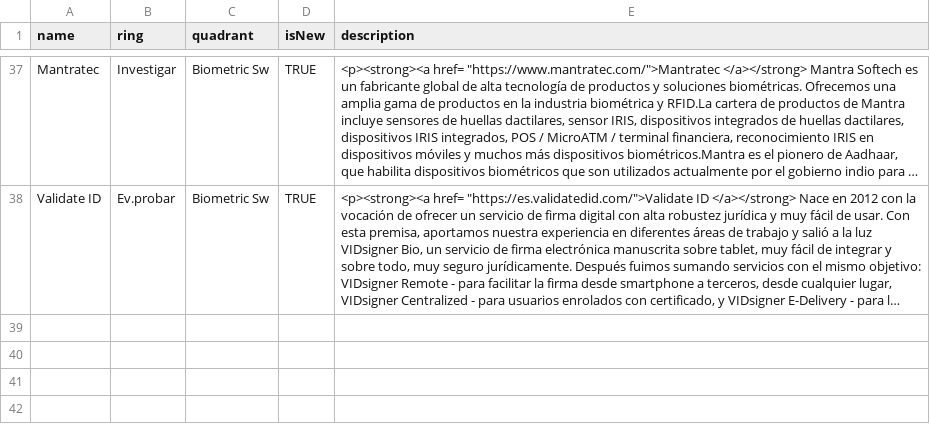
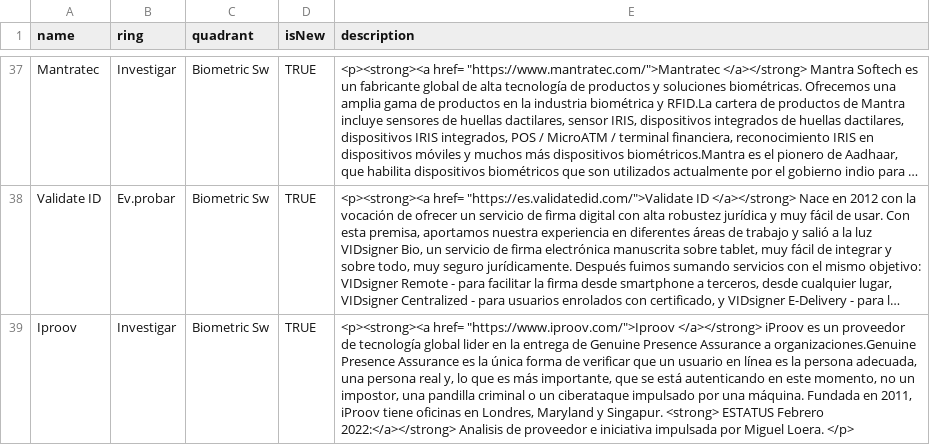
Before and after one commit to jpmejiag/radar_ba, a CSV file: BA_Technology Radar.csv, drawn as a sheet; only a part is shown, gaps mark what is left out; long unchanged cells end in …; the diff names each change by its address in the sheet, - before the commit and + after, or states it on an @@ line.

Commit message:
Update BA_Technology Radar.csv

```diff
--- a/BA_Technology Radar.csv
+++ b/BA_Technology Radar.csv
+row 39: Iproov | Investigar | Biometric Sw | TRUE | <p><strong><a href= "https://www.iproov.com/">Iproov </a></strong> iProov es un proveedor de tecnología global lider en la entrega de Genuine Presence Assurance a organizaciones.Genuine Presence Assurance es la única forma de verificar que un usuario en línea es la persona adecuada, una persona real y, lo que es más importante, que se está autenticando en este momento, no un impostor, una pandilla criminal o un ciberataque impulsado por una máquina. Fundada en 2011, iProov tiene oficinas en Londres, Maryland y Singapur. <strong> ESTATUS Febrero 2022:</a></strong> Analisis de proveedor e iniciativa impulsada por Miguel Loera. </p>
```
